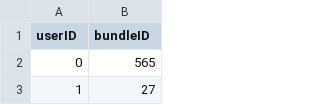
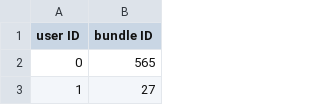
Before and after one commit to BundleRec/bundle_recommendation, a CSV file: dataset/clothing/user_bundle.csv, drawn as a sheet; only a part is shown.

```diff
--- a/dataset/clothing/user_bundle.csv
+++ b/dataset/clothing/user_bundle.csv
@@ -1,2 +1,2 @@
-userID,bundleID
+user ID,bundle ID
 0,565
```
Also changed, not shown: dataset/clothing/session_bundle.csv, dataset/clothing/session_item.csv, 23 other files.
